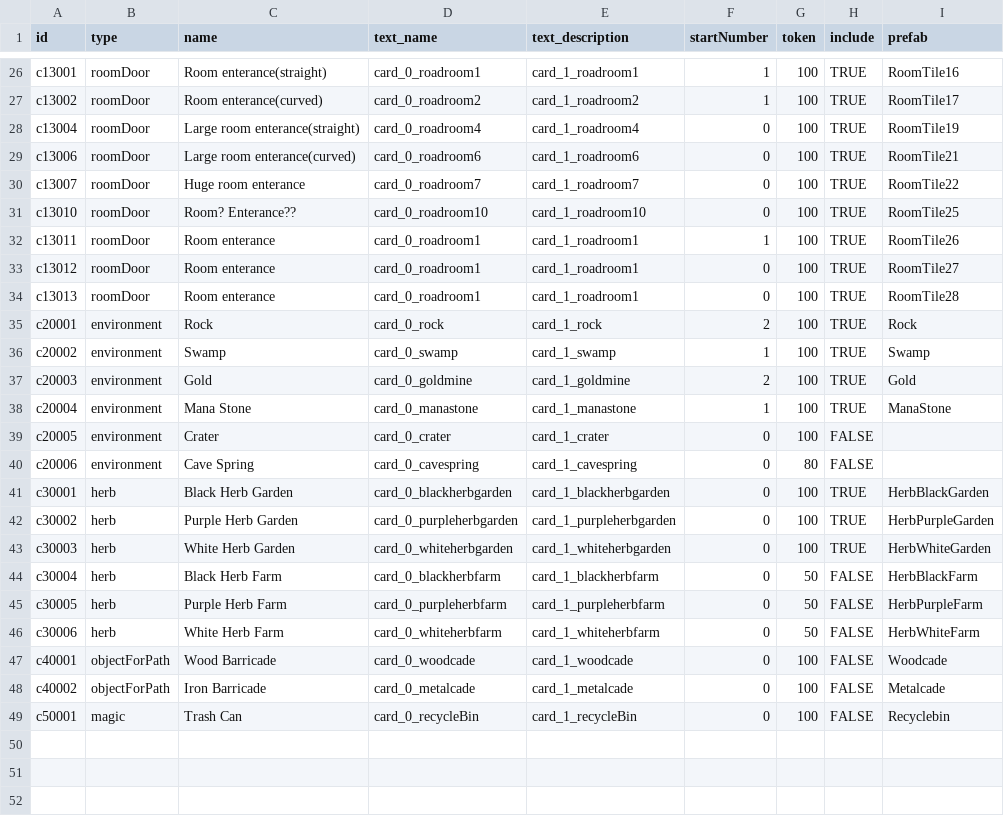
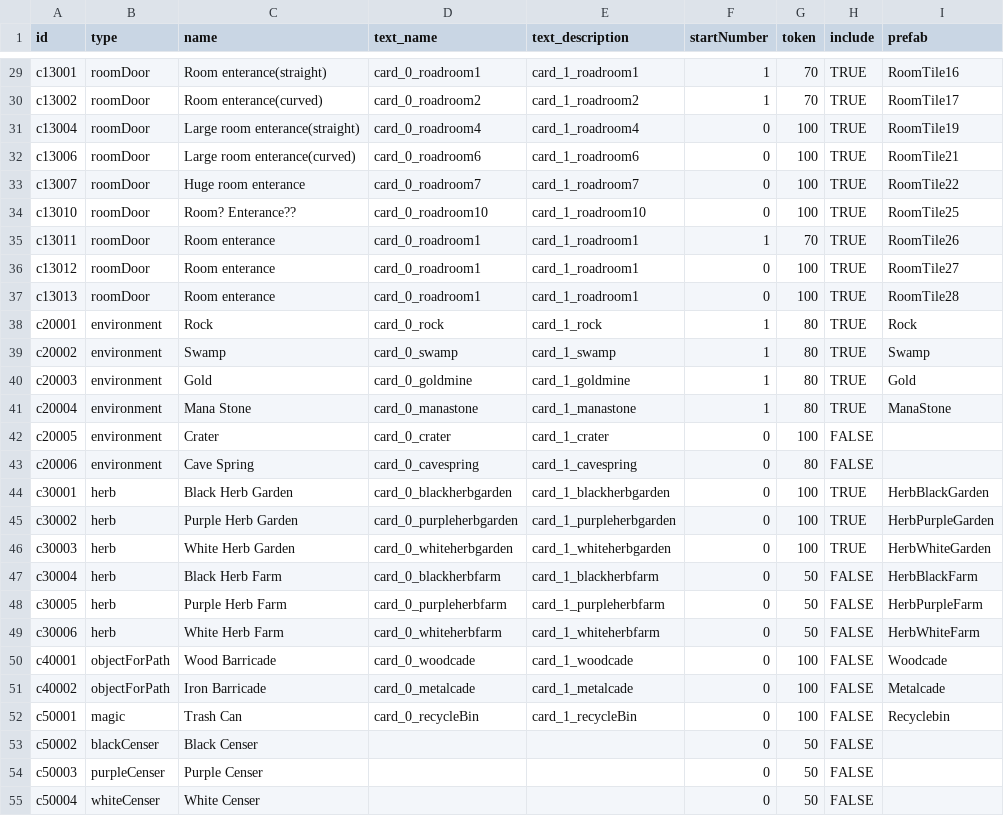
Before and after one commit to kio972/Project_DefenceMaking, a CSV file: Assets/Resources/Data/Stage1/Stage1_deckList.csv, drawn as a sheet; only a part is shown, gaps mark what is left out; addresses are those after the commit; the diff covers the shown part only; the diff names each change by its address in the sheet, - before the commit and + after, or states it on an @@ line.

```diff
--- a/Assets/Resources/Data/Stage1/Stage1_deckList.csv
+++ b/Assets/Resources/Data/Stage1/Stage1_deckList.csv
-G29:G30 (token): 100
+G29:G30 (token): 70
-G35 (token): 100
+G35 (token): 70
-F38 (startNumber): 2
+F38 (startNumber): 1
-G38:G41 (token): 100
+G38:G41 (token): 80
-F40 (startNumber): 2
+F40 (startNumber): 1
+row 53: c50002 | blackCenser | Black Censer |  |  | 0 | 50 | FALSE
+row 54: c50003 | purpleCenser | Purple Censer |  |  | 0 | 50 | FALSE
+row 55: c50004 | whiteCenser | White Censer |  |  | 0 | 50 | FALSE
```
Also changed, not shown: 3 added rows and 33 edited cells elsewhere in this file, Assets/Resources/Data/deckList.csv, 2 other files.
